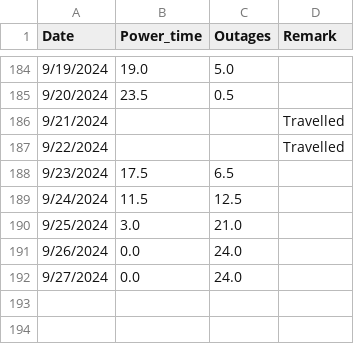
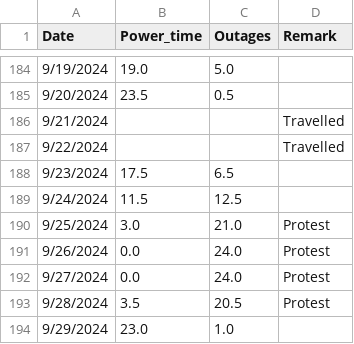
Before and after one commit to Azaya89/omoku-analysis, a CSV file: omoku_data.csv, drawn as a sheet; only a part is shown, gaps mark what is left out.

```diff
--- a/omoku_data.csv
+++ b/omoku_data.csv
@@ -189,4 +189,6 @@ Date,Power_time,Outages,Remark
 9/24/2024,11.5,12.5,
-9/25/2024,3.0,21.0,
-9/26/2024,0.0,24.0,
-9/27/2024,0.0,24.0,
+9/25/2024,3.0,21.0,Protest
+9/26/2024,0.0,24.0,Protest
+9/27/2024,0.0,24.0,Protest
+9/28/2024,3.5,20.5,Protest
+9/29/2024,23.0,1.0,
```
